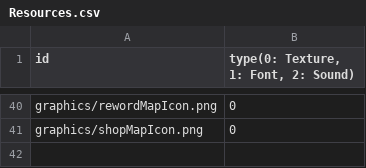
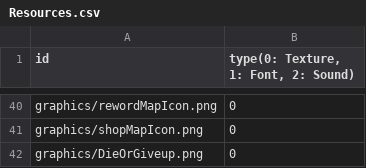
Before and after one commit to minu1117/SlayTheSpire, a CSV file: sfml-framework-bin/Resources.csv, drawn as a sheet; only a part is shown, gaps mark what is left out; the diff names each change by its address in the sheet, - before the commit and + after, or states it on an @@ line.

```diff
--- a/sfml-framework-bin/Resources.csv
+++ b/sfml-framework-bin/Resources.csv
+row 42: graphics/DieOrGiveup.png | 0
```
Also changed, not shown: 5 other files.
